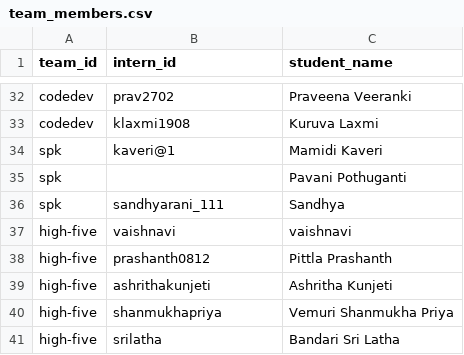
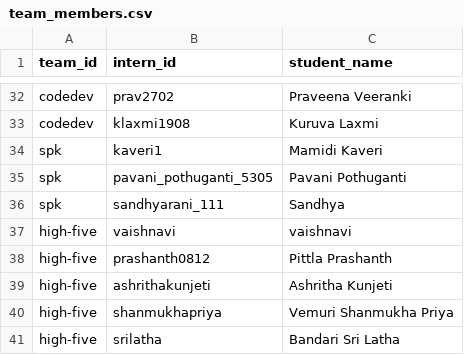
Before and after one commit to SathOps/Activity-Tracker, a CSV file: frontend/public/assets/team_members.csv, drawn as a sheet; only a part is shown, gaps mark what is left out.

```diff
--- a/frontend/public/assets/team_members.csv
+++ b/frontend/public/assets/team_members.csv
@@ -33,4 +33,4 @@ codedev,prav2702,Praveena Veeranki
 codedev,klaxmi1908,Kuruva Laxmi
-spk,kaveri@1,Mamidi Kaveri
-spk,,Pavani Pothuganti
+spk,kaveri1,Mamidi Kaveri
+spk,pavani_pothuganti_5305,Pavani Pothuganti
 spk,sandhyarani_111,Sandhya
```
Also changed, not shown: frontend/public/assets/interns.csv, 3 other files.
